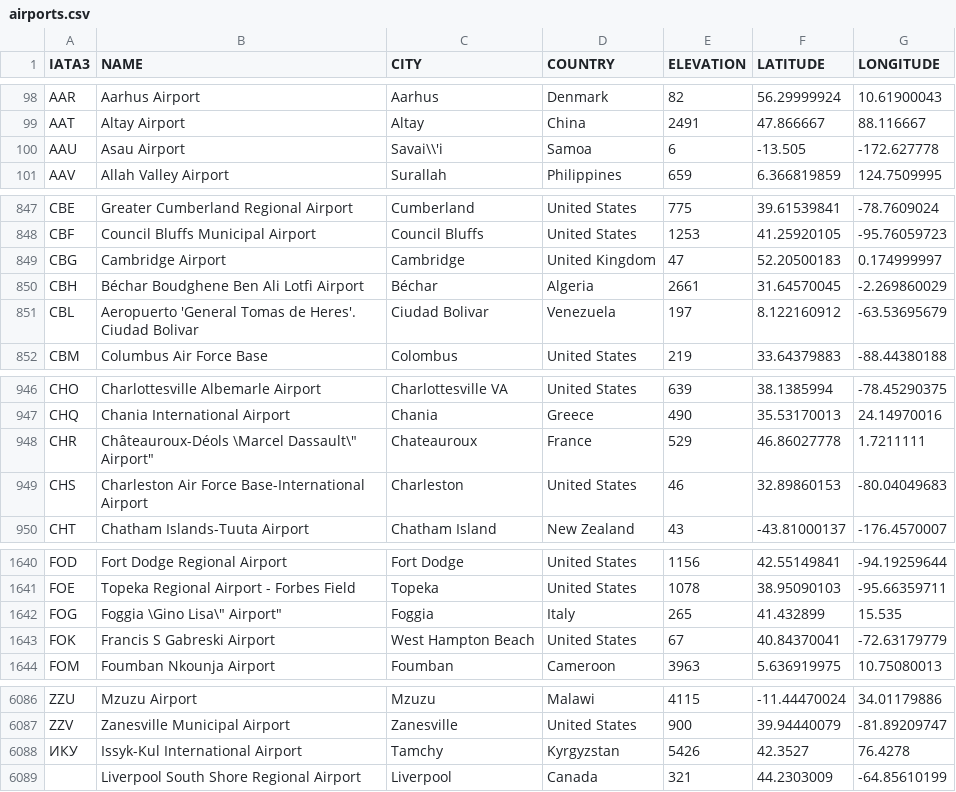
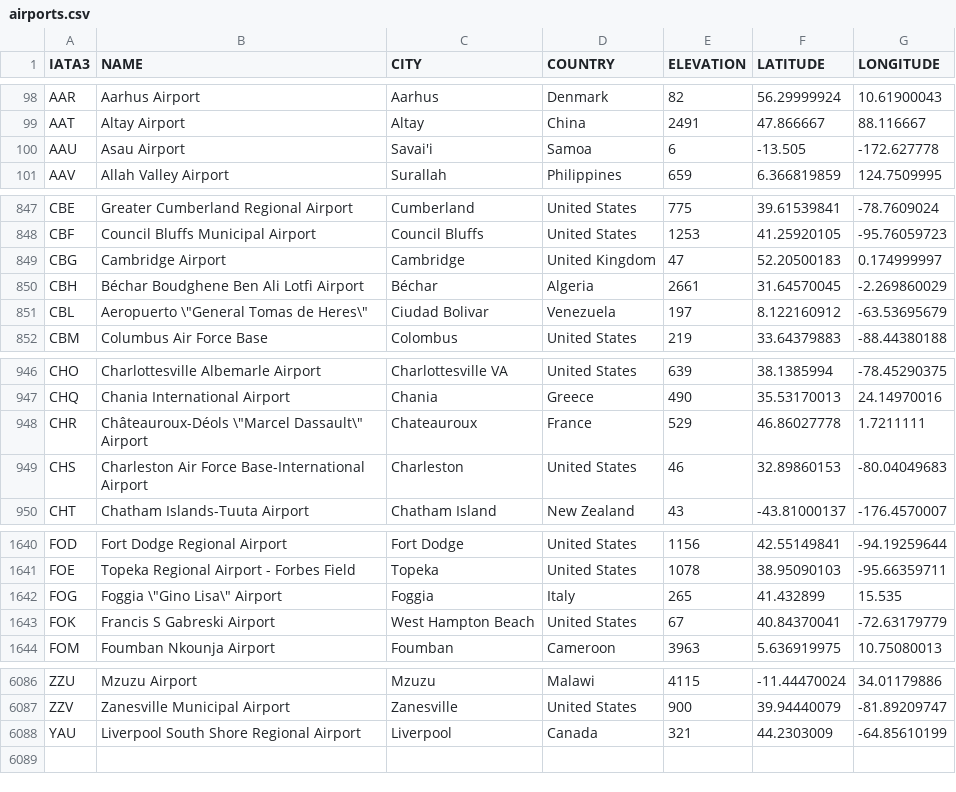
Before and after one commit to SAP-archive/cloud-sample-spaceflight, a CSV file: db/src/csv/airports.csv, drawn as a sheet; only a part is shown, gaps mark what is left out; the diff covers the shown part only.

Commit message:
Correct mismatched quotes in airports.csv

```diff
--- a/db/src/csv/airports.csv
+++ b/db/src/csv/airports.csv
@@ -99,3 +99,3 @@ AAR,Aarhus Airport,Aarhus,Denmark,82,56.29999924,10.61900043
 AAT,Altay Airport,Altay,China,2491,47.866667,88.116667
-AAU,Asau Airport,Savai\\'i,Samoa,6,-13.505,-172.627778
+AAU,Asau Airport,Savai'i,Samoa,6,-13.505,-172.627778
 AAV,Allah Valley Airport,Surallah,Philippines,659,6.366819859,124.7509995
@@ -850,3 +850,3 @@ CBG,Cambridge Airport,Cambridge,United Kingdom,47,52.20500183,0.174999997
 CBH,Béchar Boudghene Ben Ali Lotfi Airport,Béchar,Algeria,2661,31.64570045,-2.269860029
-CBL,"Aeropuerto 'General Tomas de Heres'. Ciudad Bolivar",Ciudad Bolivar,Venezuela,197,8.122160912,-63.53695679
+CBL,Aeropuerto \"General Tomas de Heres\",Ciudad Bolivar,Venezuela,197,8.122160912,-63.53695679
 CBM,Columbus Air Force Base,Colombus,United States,219,33.64379883,-88.44380188
@@ -947,3 +947,3 @@ CHO,Charlottesville Albemarle Airport,Charlottesville VA,United States,639,38.13
 CHQ,Chania International Airport,Chania,Greece,490,35.53170013,24.14970016
-CHR,"Châteauroux-Déols \Marcel Dassault\"" Airport""",Chateauroux,France,529,46.86027778,1.7211111
+CHR,Châteauroux-Déols \"Marcel Dassault\" Airport,Chateauroux,France,529,46.86027778,1.7211111
 CHS,Charleston Air Force Base-International Airport,Charleston,United States,46,32.89860153,-80.04049683
@@ -1641,3 +1641,3 @@ FOD,Fort Dodge Regional Airport,Fort Dodge,United States,1156,42.55149841,-94.19
 FOE,Topeka Regional Airport - Forbes Field,Topeka,United States,1078,38.95090103,-95.66359711
-FOG,"Foggia \Gino Lisa\"" Airport""",Foggia,Italy,265,41.432899,15.535
+FOG,Foggia \"Gino Lisa\" Airport,Foggia,Italy,265,41.432899,15.535
 FOK,Francis S Gabreski Airport,West Hampton Beach,United States,67,40.84370041,-72.63179779
@@ -6087,3 +6087,2 @@ ZZU,Mzuzu Airport,Mzuzu,Malawi,4115,-11.44470024,34.01179886
 ZZV,Zanesville Municipal Airport,Zanesville,United States,900,39.94440079,-81.89209747
-ИКУ,Issyk-Kul International Airport,Tamchy,Kyrgyzstan,5426,42.3527,76.4278
-,Liverpool South Shore Regional Airport,Liverpool,Canada,321,44.2303009,-64.85610199
+YAU,Liverpool South Shore Regional Airport,Liverpool,Canada,321,44.2303009,-64.85610199
```
Also changed, not shown: 7 edited cells elsewhere in this file, 1 other file.
